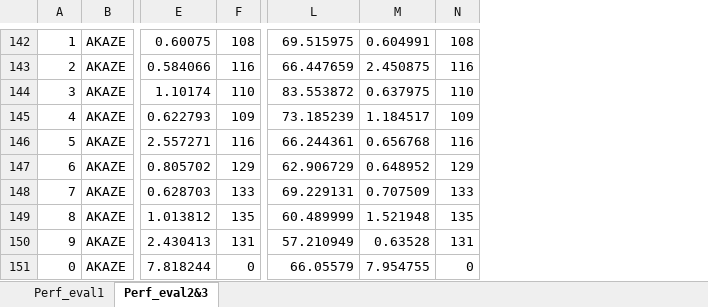
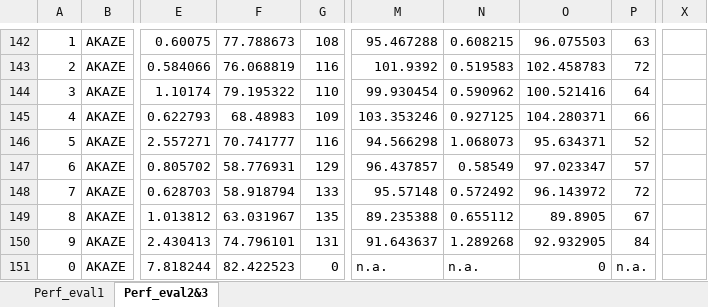
Before and after one commit to quocspartan/SFND_2D_Feature_Tracking, an Excel workbook: perf_eval.xlsx, sheet Perf_eval2&3, drawn as a sheet; only a part is shown, gaps mark what is left out; values as stored, in another font and other column widths than the file's, no borders; addresses are those after the commit; the diff covers the shown part only; the diff names each change by its address in the sheet, - before the commit and + after, or states it on an @@ line.

```diff
--- a/perf_eval.xlsx (sheet Perf_eval2&3)
+++ b/perf_eval.xlsx (sheet Perf_eval2&3)
+column F, rows 142-151: 77.788673 | 76.068819 | 79.195322 | 68.48983 | 70.741777 | 58.776931 | 58.918794 | 63.031967 | 74.796101 | 82.422523
+column O, rows 142-151: 96.075503 | 102.458783 | 100.521416 | 104.280371 | 95.634371 | 97.023347 | 96.143972 | 89.8905 | 92.932905 | 0
+column X, empty
-M142: 69.515975
+M142: 95.467288
-N142: 0.604991
+N142: 0.608215
-P142: 108
+P142: 63
-M143: 66.447659
+M143: 101.9392
-N143: 2.450875
+N143: 0.519583
-P143: 116
+P143: 72
-M144: 83.553872
+M144: 99.930454
-N144: 0.637975
+N144: 0.590962
-P144: 110
+P144: 64
-M145: 73.185239
+M145: 103.353246
-N145: 1.184517
+N145: 0.927125
-P145: 109
+P145: 66
-M146: 66.244361
+M146: 94.566298
-N146: 0.656768
+N146: 1.068073
-P146: 116
+P146: 52
-M147: 62.906729
+M147: 96.437857
-N147: 0.648952
+N147: 0.58549
-P147: 129
+P147: 57
-M148: 69.229131
+M148: 95.57148
-N148: 0.707509
+N148: 0.572492
-P148: 133
+P148: 72
-M149: 60.489999
+M149: 89.235388
-N149: 1.521948
+N149: 0.655112
-P149: 135
+P149: 67
-M150: 57.210949
+M150: 91.643637
-N150: 0.63528
+N150: 1.289268
-P150: 131
+P150: 84
-M151: 66.05579
+M151: n.a.
-N151: 7.954755
+N151: n.a.
-P151: 0
+P151: n.a.
```
Also changed, not shown: 146 edited cells elsewhere in this sheet, 1 other file.
